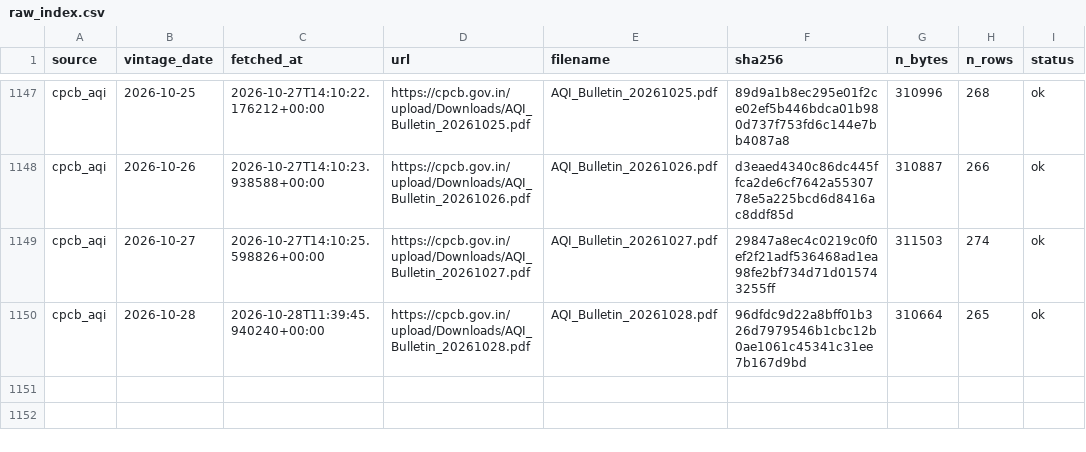
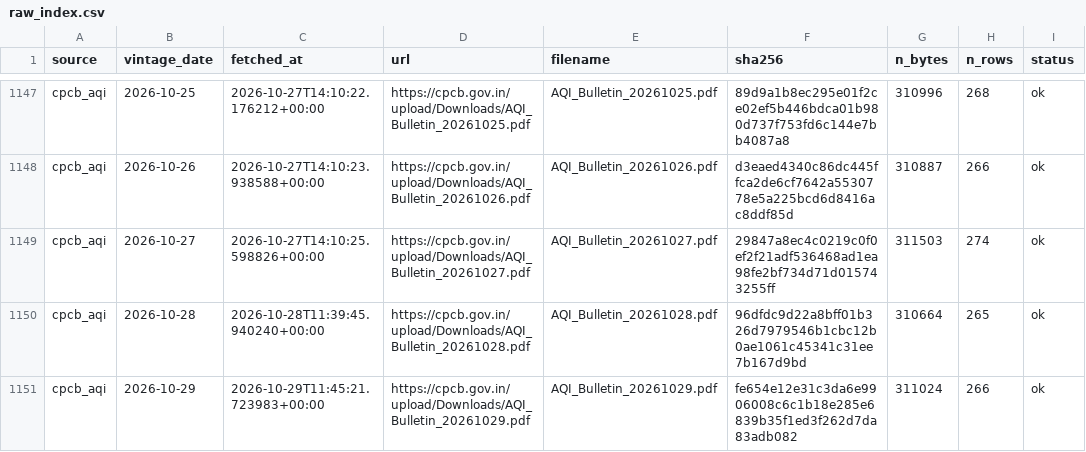
Before and after one commit to Tharun0127/Bhavishya, a CSV file: raw_index.csv, drawn as a sheet; only a part is shown, gaps mark what is left out.

```diff
--- a/raw_index.csv
+++ b/raw_index.csv
@@ -1150 +1150,2 @@ cpcb_aqi,2026-10-27,2026-10-27T14:10:25.598826+00:00,https://cpcb.gov.in/upload/
 cpcb_aqi,2026-10-28,2026-10-28T11:39:45.940240+00:00,https://cpcb.gov.in/upload/Downloads/AQI_Bulletin_20261028.pdf,AQI_Bulletin_20261028.pdf,96dfdc9d22a8bff01b326d7979546b1cbc12b0ae1061c45341c31ee7b167d9bd,310664,265,ok
+cpcb_aqi,2026-10-29,2026-10-29T11:45:21.723983+00:00,https://cpcb.gov.in/upload/Downloads/AQI_Bulletin_20261029.pdf,AQI_Bulletin_20261029.pdf,fe654e12e31c3da6e9906008c6c1b18e285e6839b35f1ed3f262d7da83adb082,311024,266,ok
```
Also changed, not shown: health/source_health.csv, 5 other files.
